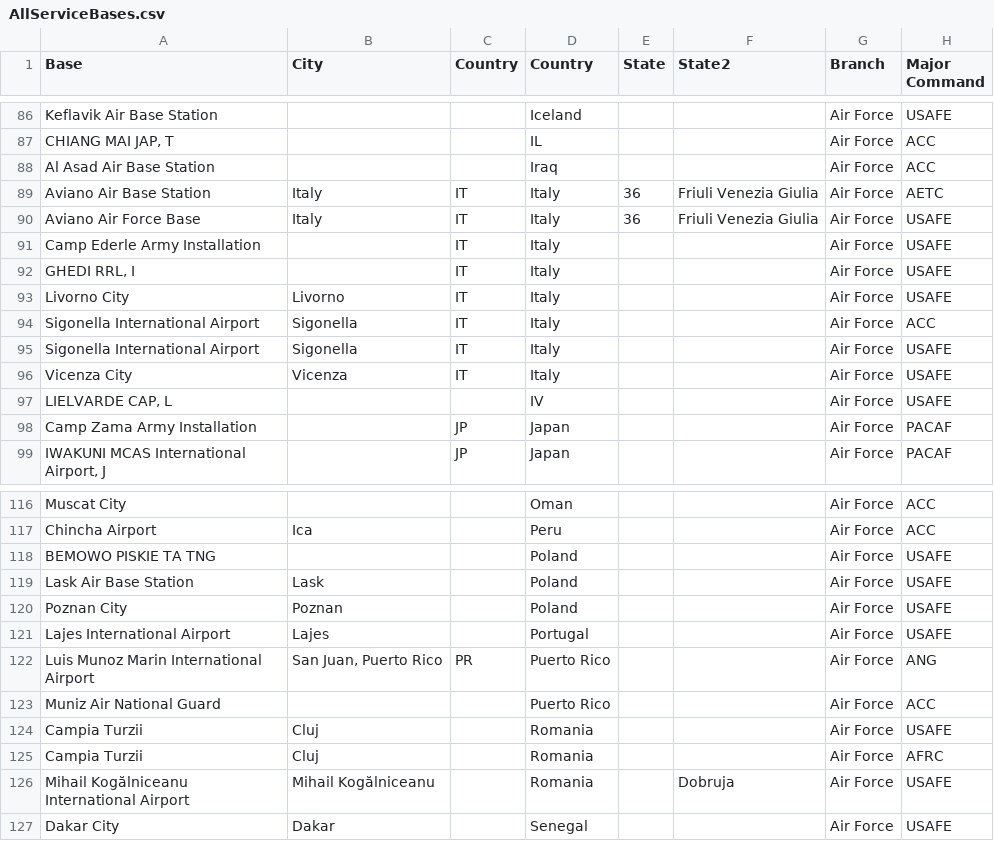
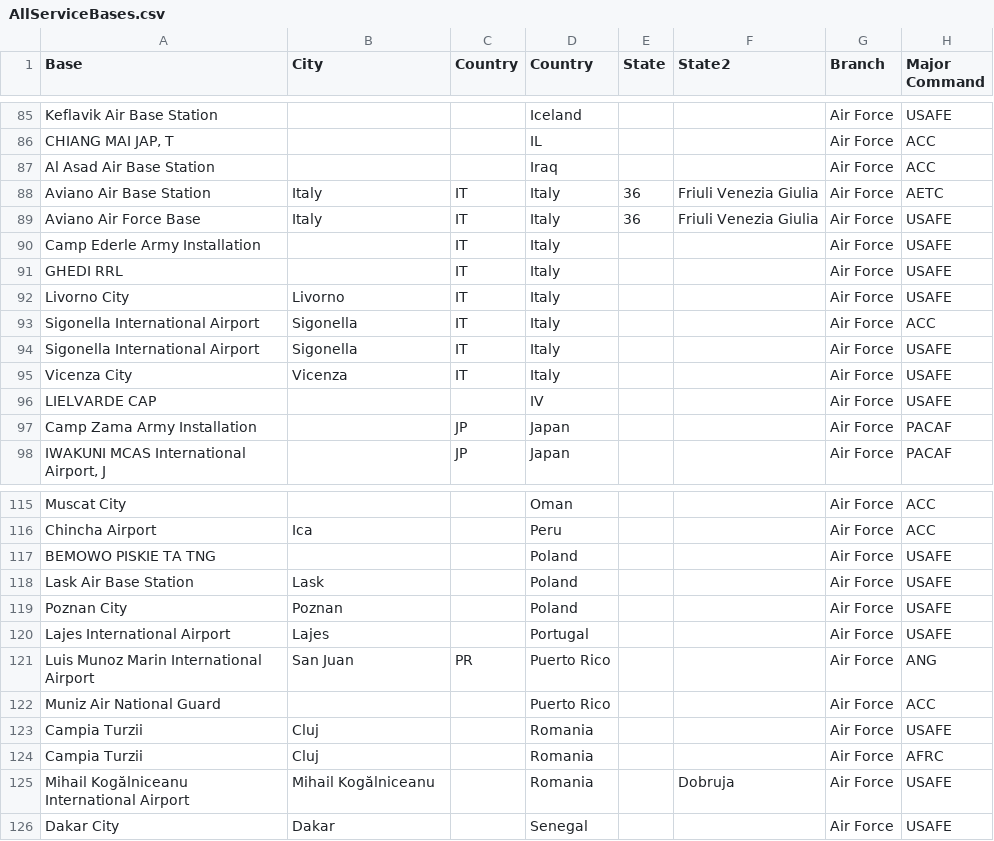
Before and after one commit to CHAD-Analytics/CHAD, a CSV file: covid19/www/4_load_external_data/data_files/AllServiceBases.csv, drawn as a sheet; only a part is shown, gaps mark what is left out; addresses are those after the commit; the diff covers the shown part only; the diff names each change by its address in the sheet, - before the commit and + after, or states it on an @@ line.

```diff
--- a/covid19/www/4_load_external_data/data_files/AllServiceBases.csv
+++ b/covid19/www/4_load_external_data/data_files/AllServiceBases.csv
-A91 (Base): GHEDI RRL, I
+A91 (Base): GHEDI RRL
-A96 (Base): LIELVARDE CAP, L
+A96 (Base): LIELVARDE CAP
-B121 (City): San Juan, Puerto Rico
+B121 (City): San Juan
```
Also changed, not shown: 1 removed row and 14 edited cells elsewhere in this file, 1 other file.
